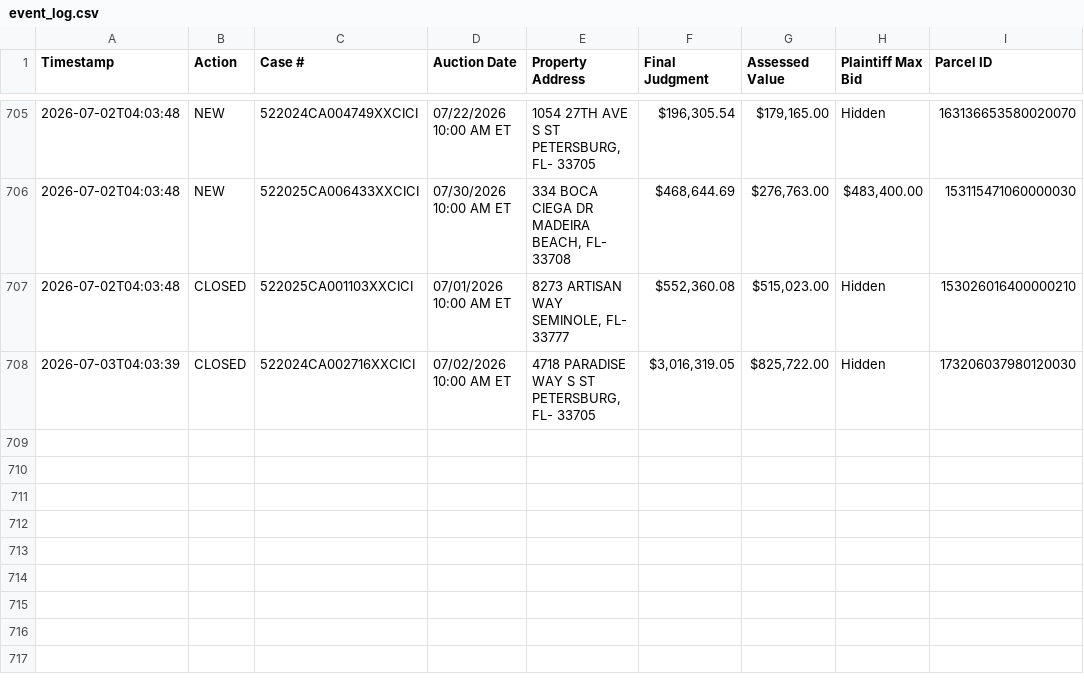
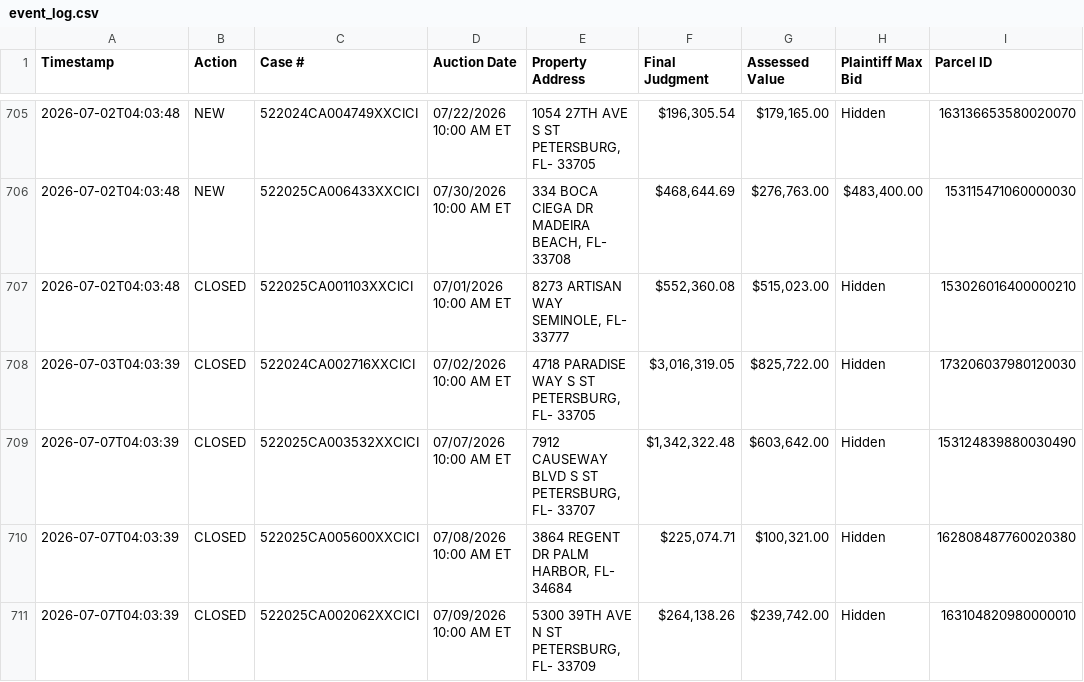
Before and after one commit to figlesias7/realforeclose, a CSV file: data/event_log.csv, drawn as a sheet; only a part is shown, gaps mark what is left out; the diff names each change by its address in the sheet, - before the commit and + after, or states it on an @@ line.

```diff
--- a/data/event_log.csv
+++ b/data/event_log.csv
+row 709: 2026-07-07T04:03:39 | CLOSED | 522025CA003532XXCICI | 07/07/2026 10:00 AM ET | 7912 CAUSEWAY BLVD S ST PETERSBURG, FL- 33707 | $1,342,322.48 | $603,642.00 | Hidden | 153124839880030490
+row 710: 2026-07-07T04:03:39 | CLOSED | 522025CA005600XXCICI | 07/08/2026 10:00 AM ET | 3864 REGENT DR PALM HARBOR, FL- 34684 | $225,074.71 | $100,321.00 | Hidden | 162808487760020380
+row 711: 2026-07-07T04:03:39 | CLOSED | 522025CA002062XXCICI | 07/09/2026 10:00 AM ET | 5300 39TH AVE N ST PETERSBURG, FL- 33709 | $264,138.26 | $239,742.00 | Hidden | 163104820980000010
```
Also changed, not shown: 3 other files.
